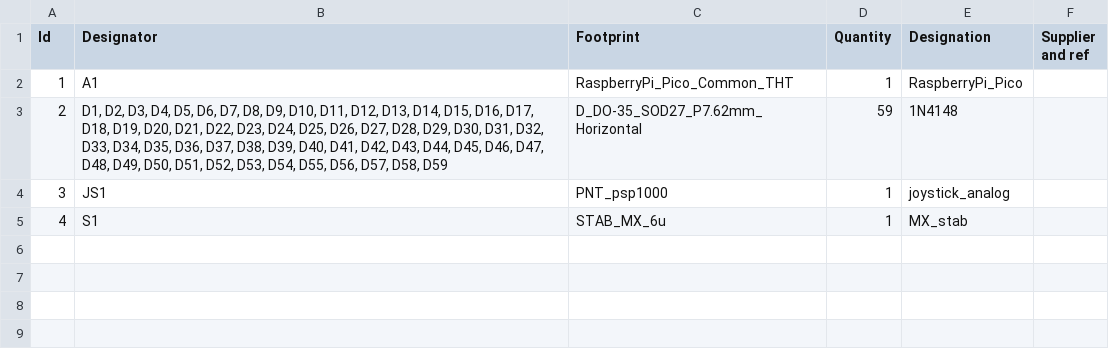
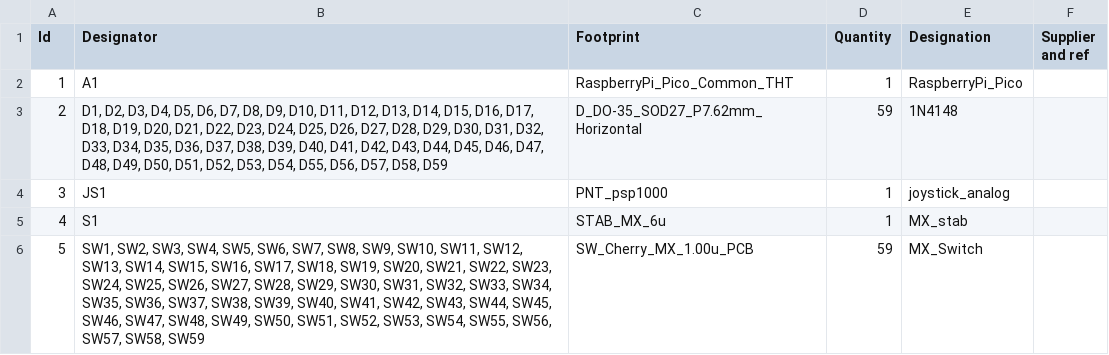
Before and after one commit to qaimkhaniarzan-hub/KeeBord, a CSV file: BOM.csv, drawn as a sheet.

Commit message:
Update BOM.csv

```diff
--- a/BOM.csv
+++ b/BOM.csv
@@ -5 +5,2 @@
 4;"S1";"STAB_MX_6u";1;"MX_stab";;;
+5;"SW1, SW2, SW3, SW4, SW5, SW6, SW7, SW8, SW9, SW10, SW11, SW12, SW13, SW14, SW15, SW16, SW17, SW18, SW19, SW20, SW21, SW22, SW23, SW24, SW25, SW26, SW27, SW28, SW29, SW30, SW31, SW32, SW33, SW34, SW35, SW36, SW37, SW38, SW39, SW40, SW41, SW42, SW43, SW44, SW45, SW46, SW47, SW48, SW49, SW50, SW51, SW52, SW53, SW54, SW55, SW56, SW57, SW58, SW59";"SW_Cherry_MX_1.00u_PCB";59;"MX_Switch";;;
```
